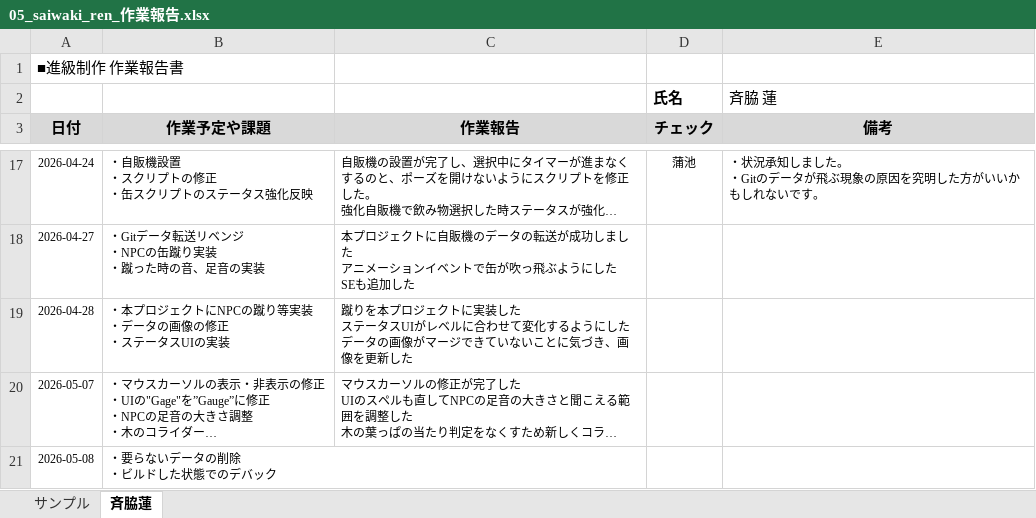
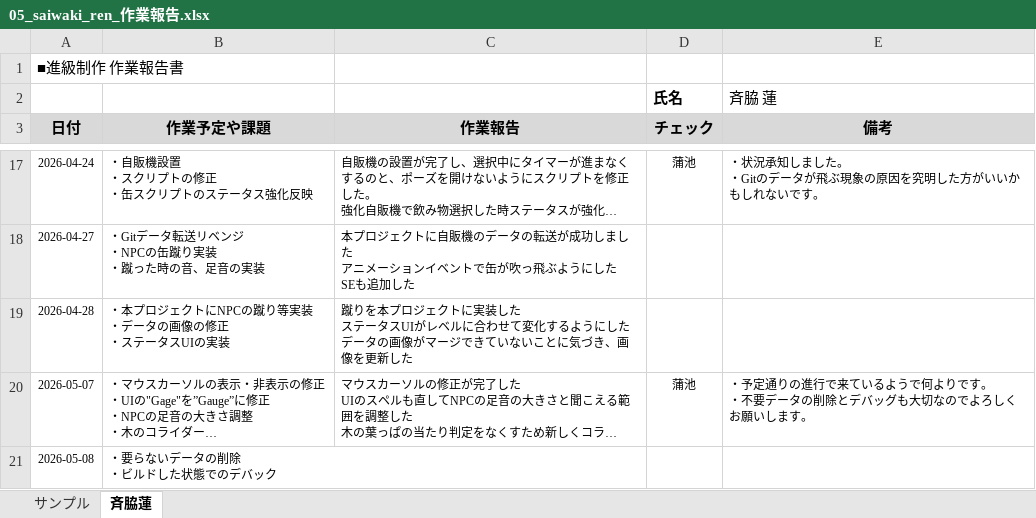
Before and after one commit to MasayaKAMACHI-o-hara/assignment2-uic-tickets, an Excel workbook: Reports/05_saiwaki_ren_作業報告.xlsx, sheet 斉脇蓮, drawn as a sheet; only a part is shown, gaps mark what is left out; long unchanged cells end in …; values as stored, in another font and other column widths than the file's, no borders; ↵ is a line break in a cell; the diff names each change by its address in the sheet, - before the commit and + after, or states it on an @@ line.

Commit message:
Update 05_saiwaki_ren_作業報告.xlsx
報告を確認しコメントを記載しました。

```diff
--- a/Reports/05_saiwaki_ren_作業報告.xlsx (sheet 斉脇蓮)
+++ b/Reports/05_saiwaki_ren_作業報告.xlsx (sheet 斉脇蓮)
-D20 (チェック): (empty)
+D20 (チェック): 蒲池
-E20 (備考): (empty)
+E20 (備考): ・予定通りの進行で来ているようで何よりです。 ↵ ・不要データの削除とデバッグも大切なのでよろしくお願いします。
```
